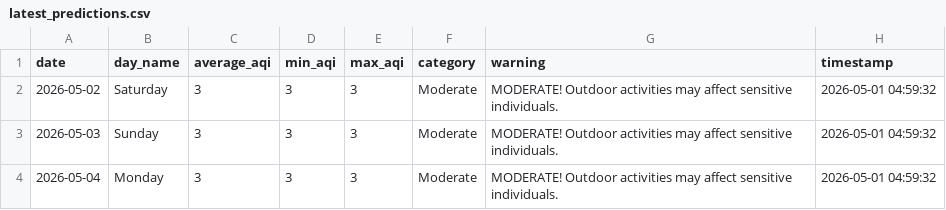
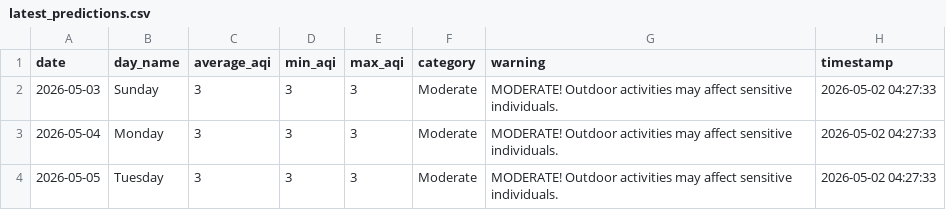
Before and after one commit to saqibahmadsiddiqui/aqi-forecasting-system, a CSV file: data/processed/latest_predictions.csv, drawn as a sheet.

Commit message:
Update predictions 2026-05-02

```diff
--- a/data/processed/latest_predictions.csv
+++ b/data/processed/latest_predictions.csv
@@ -1,4 +1,4 @@
 date,day_name,average_aqi,min_aqi,max_aqi,category,warning,timestamp
-2026-05-02,Saturday,3,3,3,Moderate,MODERATE! Outdoor activities may affect sensitive individuals.,2026-05-01 04:59:32
-2026-05-03,Sunday,3,3,3,Moderate,MODERATE! Outdoor activities may affect sensitive individuals.,2026-05-01 04:59:32
-2026-05-04,Monday,3,3,3,Moderate,MODERATE! Outdoor activities may affect sensitive individuals.,2026-05-01 04:59:32
+2026-05-03,Sunday,3,3,3,Moderate,MODERATE! Outdoor activities may affect sensitive individuals.,2026-05-02 04:27:33
+2026-05-04,Monday,3,3,3,Moderate,MODERATE! Outdoor activities may affect sensitive individuals.,2026-05-02 04:27:33
+2026-05-05,Tuesday,3,3,3,Moderate,MODERATE! Outdoor activities may affect sensitive individuals.,2026-05-02 04:27:33
```
Also changed, not shown: data/processed/model_comparison.csv.
